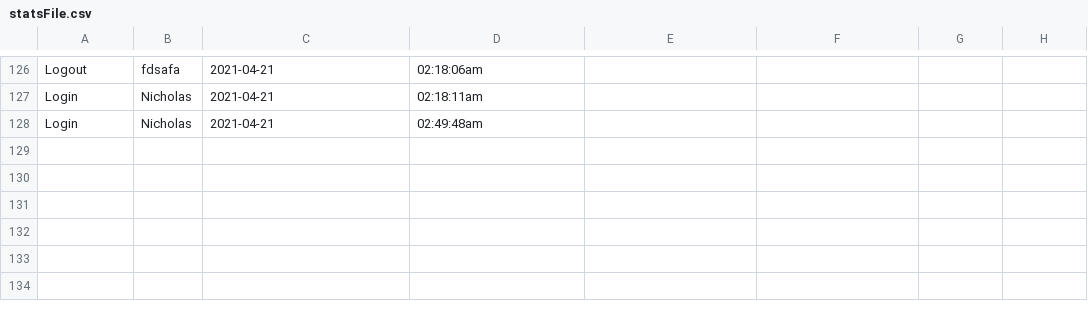
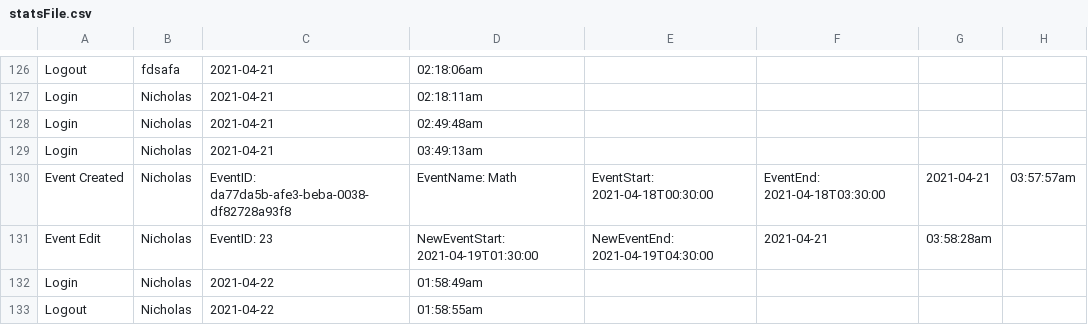
Before and after one commit to brownw15/RHCAH2021, a CSV file: calendar/statsFile.csv, drawn as a sheet; only a part is shown, gaps mark what is left out.

```diff
--- a/calendar/statsFile.csv
+++ b/calendar/statsFile.csv
@@ -128 +128,6 @@ Login," Nicholas"," 2021-04-21"," 02:18:11am"
 Login," Nicholas"," 2021-04-21"," 02:49:48am"
+Login," Nicholas"," 2021-04-21"," 03:49:13am"
+"Event Created"," Nicholas"," EventID: da77da5b-afe3-beba-0038-df82728a93f8"," EventName: Math"," EventStart: 2021-04-18T00:30:00"," EventEnd: 2021-04-18T03:30:00"," 2021-04-21"," 03:57:57am"
+"Event Edit"," Nicholas"," EventID: 23"," NewEventStart: 2021-04-19T01:30:00"," NewEventEnd: 2021-04-19T04:30:00"," 2021-04-21"," 03:58:28am"
+Login," Nicholas"," 2021-04-22"," 01:58:49am"
+Logout," Nicholas"," 2021-04-22"," 01:58:55am"
```
Also changed, not shown: 5 other files.
